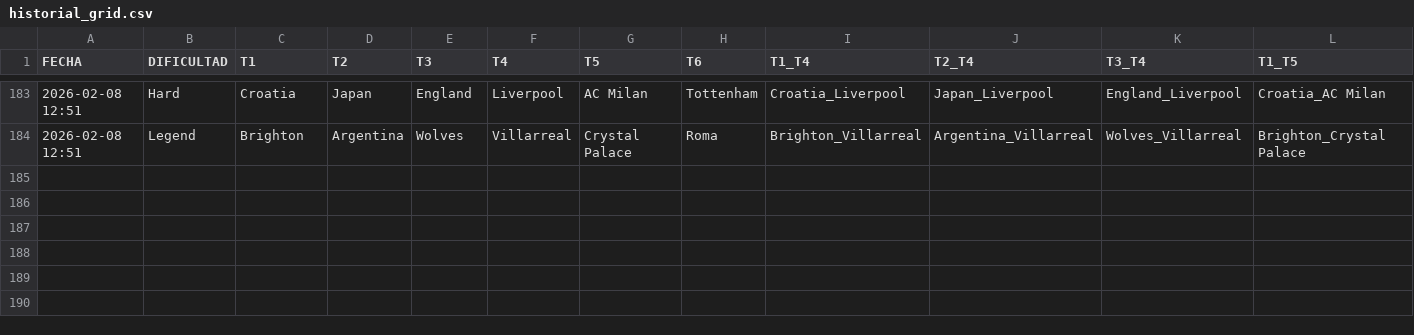
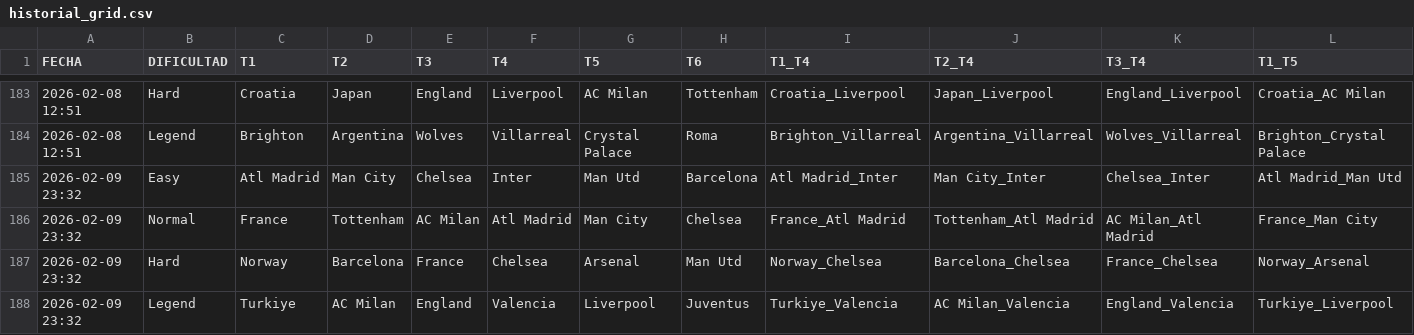
Before and after one commit to candelamtx32/scraping_futbol11, a CSV file: historial_grid.csv, drawn as a sheet; only a part is shown, gaps mark what is left out; rows hold the shown columns only; the diff names each change by its address in the sheet, - before the commit and + after, or states it on an @@ line.

```diff
--- a/historial_grid.csv
+++ b/historial_grid.csv
+row 185: 2026-02-09 23:32 | Easy | Atl Madrid | Man City | Chelsea | Inter | Man Utd | Barcelona | Atl Madrid_Inter | Man City_Inter | Chelsea_Inter | Atl Madrid_Man Utd
+row 186: 2026-02-09 23:32 | Normal | France | Tottenham | AC Milan | Atl Madrid | Man City | Chelsea | France_Atl Madrid | Tottenham_Atl Madrid | AC Milan_Atl Madrid | France_Man City
+row 187: 2026-02-09 23:32 | Hard | Norway | Barcelona | France | Chelsea | Arsenal | Man Utd | Norway_Chelsea | Barcelona_Chelsea | France_Chelsea | Norway_Arsenal
+row 188: 2026-02-09 23:32 | Legend | Turkiye | AC Milan | England | Valencia | Liverpool | Juventus | Turkiye_Valencia | AC Milan_Valencia | England_Valencia | Turkiye_Liverpool
```
Also changed, not shown: historial_connections.csv, historial_formaciones.csv, 1 other file.
